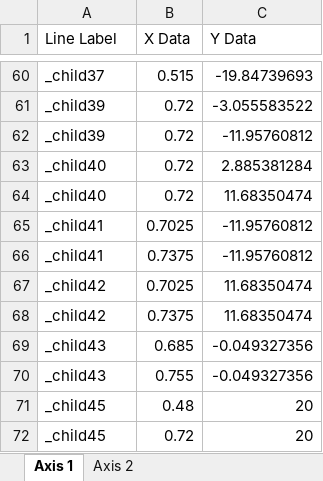
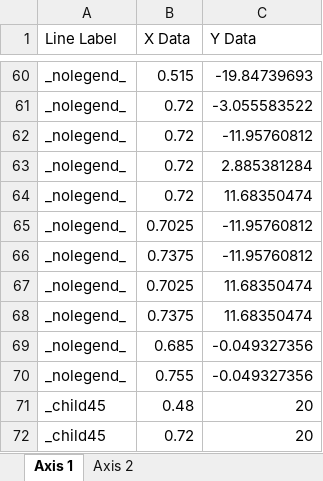
Before and after one commit to SainsburyWellcomeCentre/SJLab_APE_paper, an Excel workbook: graphs_excel_format/figure_1f_data.xlsx, sheet Axis 1, drawn as a sheet; only a part is shown, gaps mark what is left out; values as stored, in another font and other column widths than the file's, no borders; the diff covers the shown part only; the diff names each change by its address in the sheet, - before the commit and + after, or states it on an @@ line.

```diff
--- a/graphs_excel_format/figure_1f_data.xlsx (sheet Axis 1)
+++ b/graphs_excel_format/figure_1f_data.xlsx (sheet Axis 1)
-A60 (Line Label): _child37
+A60 (Line Label): _nolegend_
-A61:A62 (Line Label): _child39
+A61:A62 (Line Label): _nolegend_
-A63:A64 (Line Label): _child40
+A63:A64 (Line Label): _nolegend_
-A65:A66 (Line Label): _child41
+A65:A66 (Line Label): _nolegend_
-A67:A68 (Line Label): _child42
+A67:A68 (Line Label): _nolegend_
-A69:A70 (Line Label): _child43
+A69:A70 (Line Label): _nolegend_
```
Also changed, not shown: 54 edited cells elsewhere in this sheet, sheet Axis 2, graphs_excel_format/figure_1c_data.xlsx, graphs_excel_format/figure_1e_data.xlsx, 36 other files.
